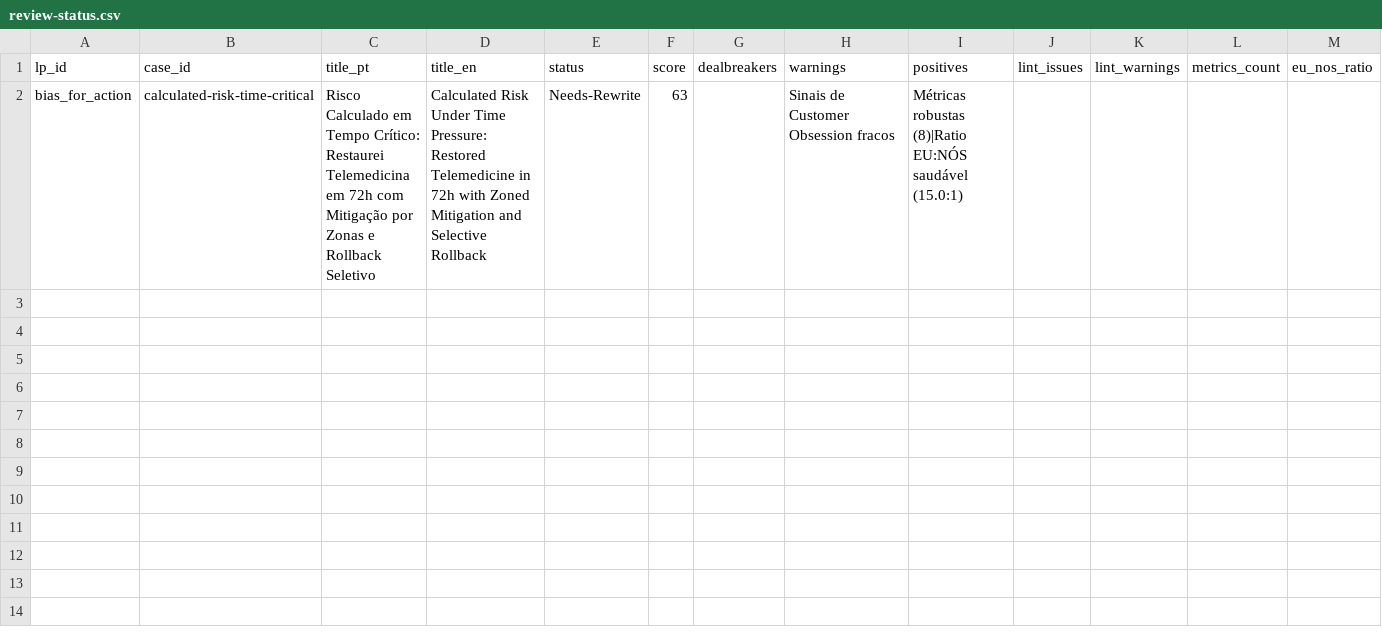
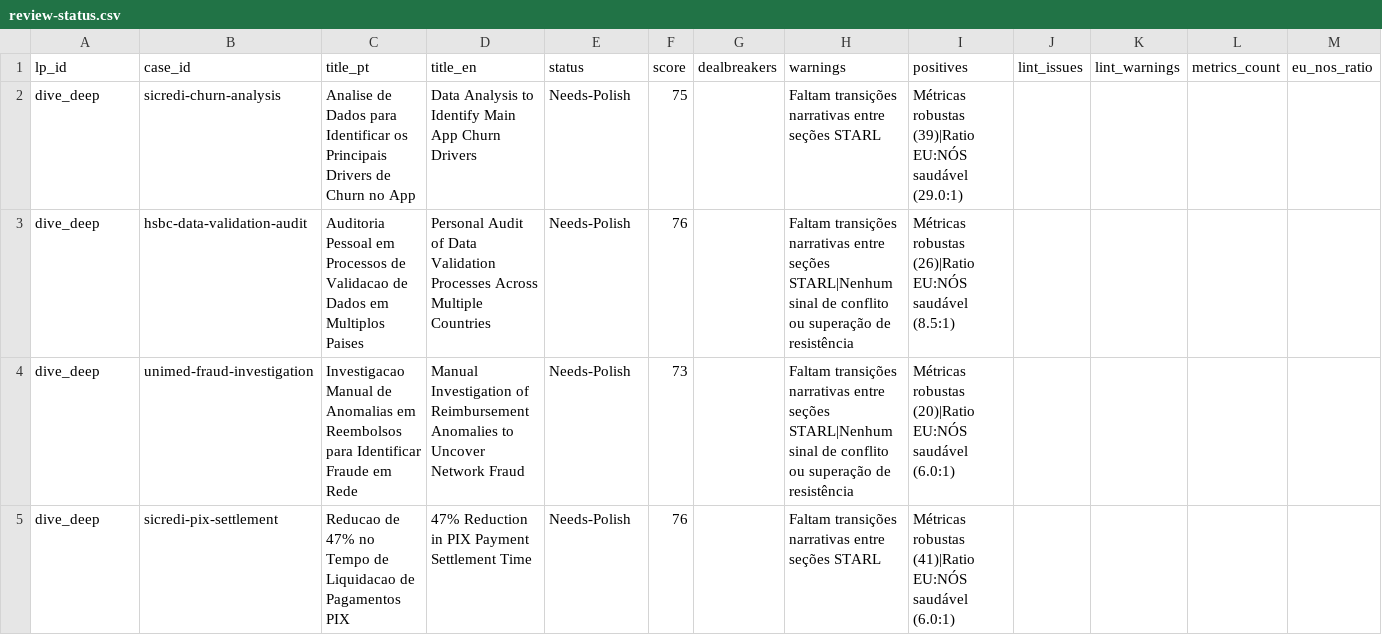
Before and after one commit to hubdogestor/amazon-lp-prep, a CSV file: case-validation/analyzer3/reports/review-status.csv, drawn as a sheet; only a part is shown; removed rows and columns are numbered as before the commit, all else as after; rows hold the shown columns only; the diff names each change by its address in the sheet, - before the commit and + after, or states it on an @@ line.

```diff
--- a/case-validation/analyzer3/reports/review-status.csv
+++ b/case-validation/analyzer3/reports/review-status.csv
-row 2: bias_for_action | calculated-risk-time-critical | Risco Calculado em Tempo Crítico: Restaurei Telemedicina em 72h com Mitigação por Zonas e Rollback Seletivo | Calculated Risk Under Time Pressure: Restored Telemedicine in 72h with Zoned Mitigation and Selective Rollback | Needs-Rewrite | 63 |  | Sinais de Customer Obsession fracos | Métricas robustas (8)|Ratio EU:NÓS saudável (15.0:1)
+row 2: dive_deep | sicredi-churn-analysis | Analise de Dados para Identificar os Principais Drivers de Churn no App | Data Analysis to Identify Main App Churn Drivers | Needs-Polish | 75 |  | Faltam transições narrativas entre seções STARL | Métricas robustas (39)|Ratio EU:NÓS saudável (29.0:1)
+row 3: dive_deep | hsbc-data-validation-audit | Auditoria Pessoal em Processos de Validacao de Dados em Multiplos Paises | Personal Audit of Data Validation Processes Across Multiple Countries | Needs-Polish | 76 |  | Faltam transições narrativas entre seções STARL|Nenhum sinal de conflito ou superação de resistência | Métricas robustas (26)|Ratio EU:NÓS saudável (8.5:1)
+row 4: dive_deep | unimed-fraud-investigation | Investigacao Manual de Anomalias em Reembolsos para Identificar Fraude em Rede | Manual Investigation of Reimbursement Anomalies to Uncover Network Fraud | Needs-Polish | 73 |  | Faltam transições narrativas entre seções STARL|Nenhum sinal de conflito ou superação de resistência | Métricas robustas (20)|Ratio EU:NÓS saudável (6.0:1)
+row 5: dive_deep | sicredi-pix-settlement | Reducao de 47% no Tempo de Liquidacao de Pagamentos PIX | 47% Reduction in PIX Payment Settlement Time | Needs-Polish | 76 |  | Faltam transições narrativas entre seções STARL | Métricas robustas (41)|Ratio EU:NÓS saudável (6.0:1)
```
Also changed, not shown: 10 other files.
